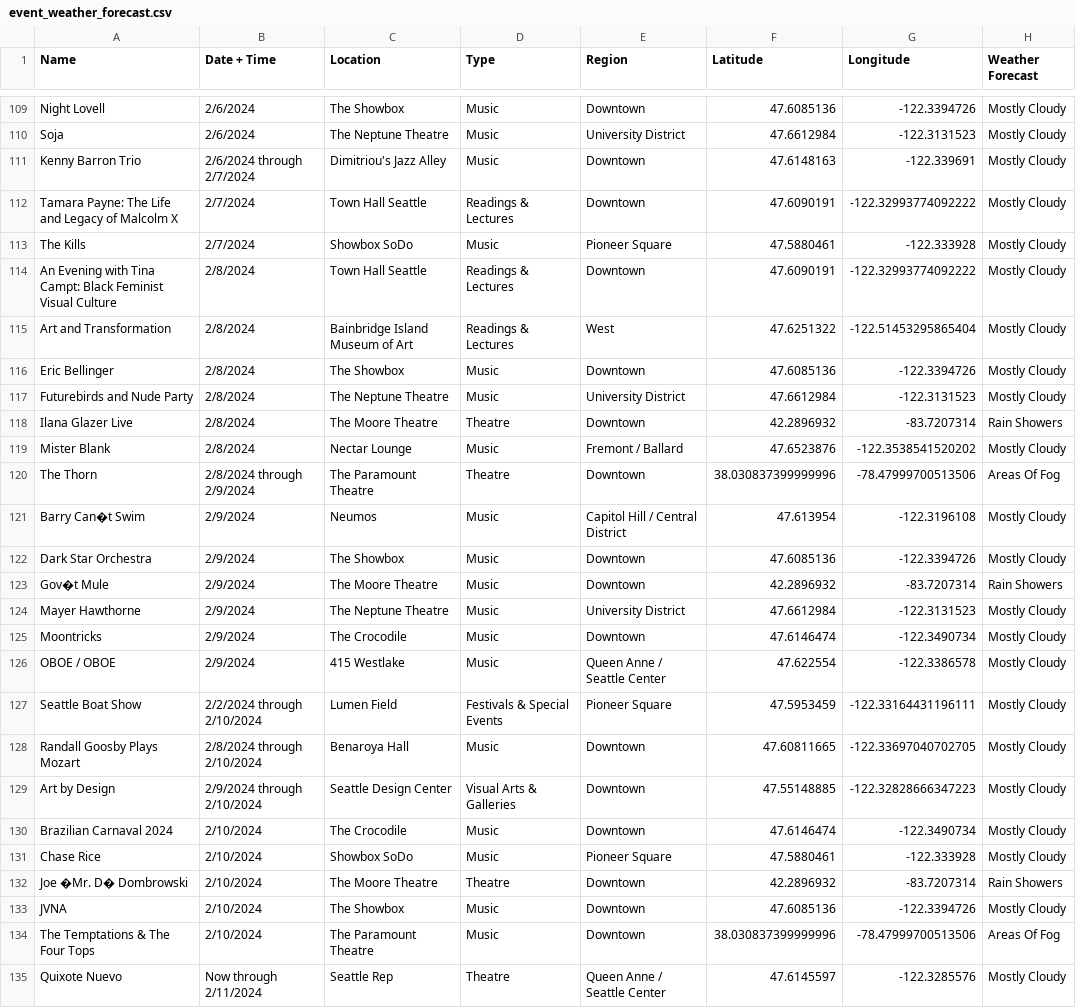
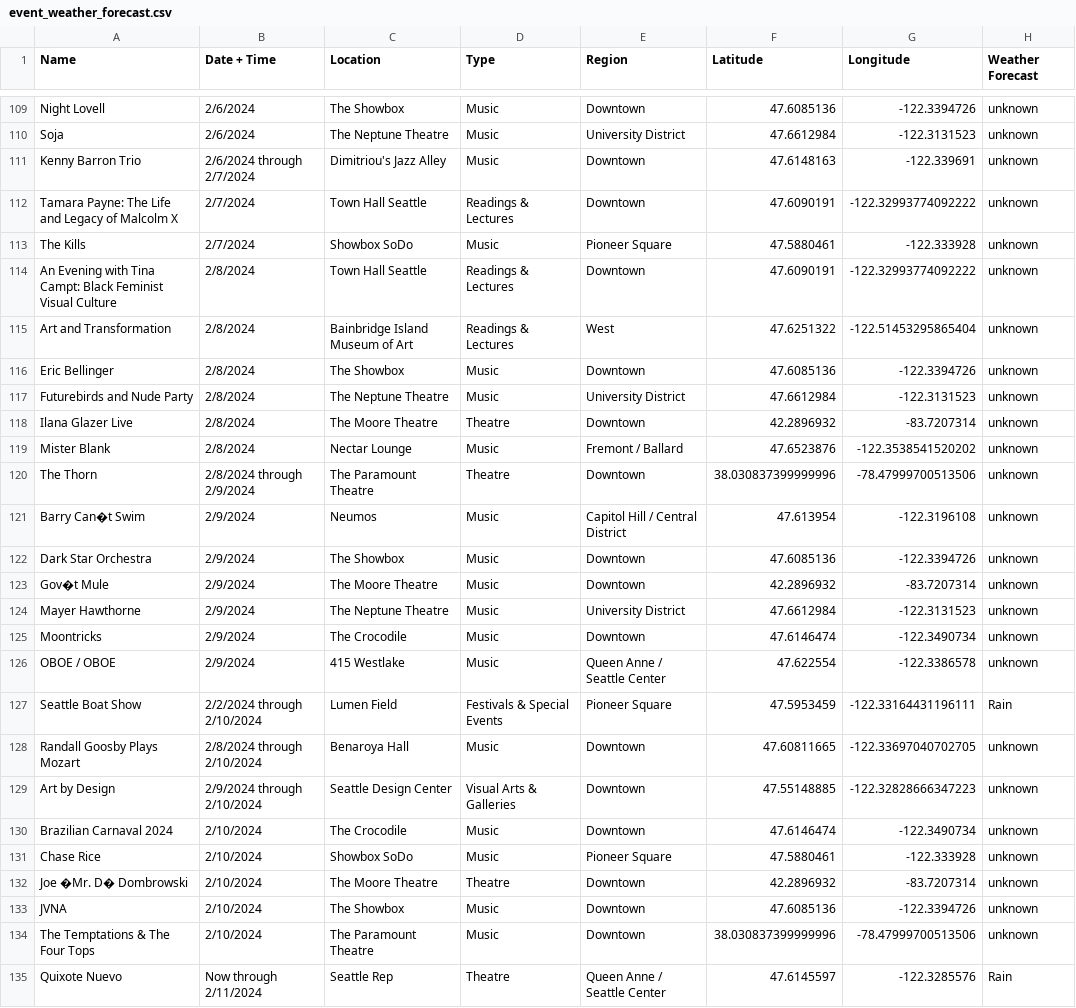
Before and after one commit to sayzs1/510_LAB2, a CSV file: event_weather_forecast.csv, drawn as a sheet; only a part is shown, gaps mark what is left out; the diff covers the shown part only; the diff names each change by its address in the sheet, - before the commit and + after, or states it on an @@ line.

```diff
--- a/event_weather_forecast.csv
+++ b/event_weather_forecast.csv
-H109:H117 (Weather Forecast): Mostly Cloudy
+H109:H117 (Weather Forecast): unknown
-H118 (Weather Forecast): Rain Showers
+H118 (Weather Forecast): unknown
-H119 (Weather Forecast): Mostly Cloudy
+H119 (Weather Forecast): unknown
-H120 (Weather Forecast): Areas Of Fog
+H120 (Weather Forecast): unknown
-H121:H122 (Weather Forecast): Mostly Cloudy
+H121:H122 (Weather Forecast): unknown
-H123 (Weather Forecast): Rain Showers
+H123 (Weather Forecast): unknown
-H124:H126 (Weather Forecast): Mostly Cloudy
+H124:H126 (Weather Forecast): unknown
-H127 (Weather Forecast): Mostly Cloudy
+H127 (Weather Forecast): Rain
-H128:H131 (Weather Forecast): Mostly Cloudy
+H128:H131 (Weather Forecast): unknown
-H132 (Weather Forecast): Rain Showers
+H132 (Weather Forecast): unknown
-H133 (Weather Forecast): Mostly Cloudy
+H133 (Weather Forecast): unknown
-H134 (Weather Forecast): Areas Of Fog
+H134 (Weather Forecast): unknown
-H135 (Weather Forecast): Mostly Cloudy
+H135 (Weather Forecast): Rain
```
Also changed, not shown: 81 edited cells elsewhere in this file, 1 other file.
